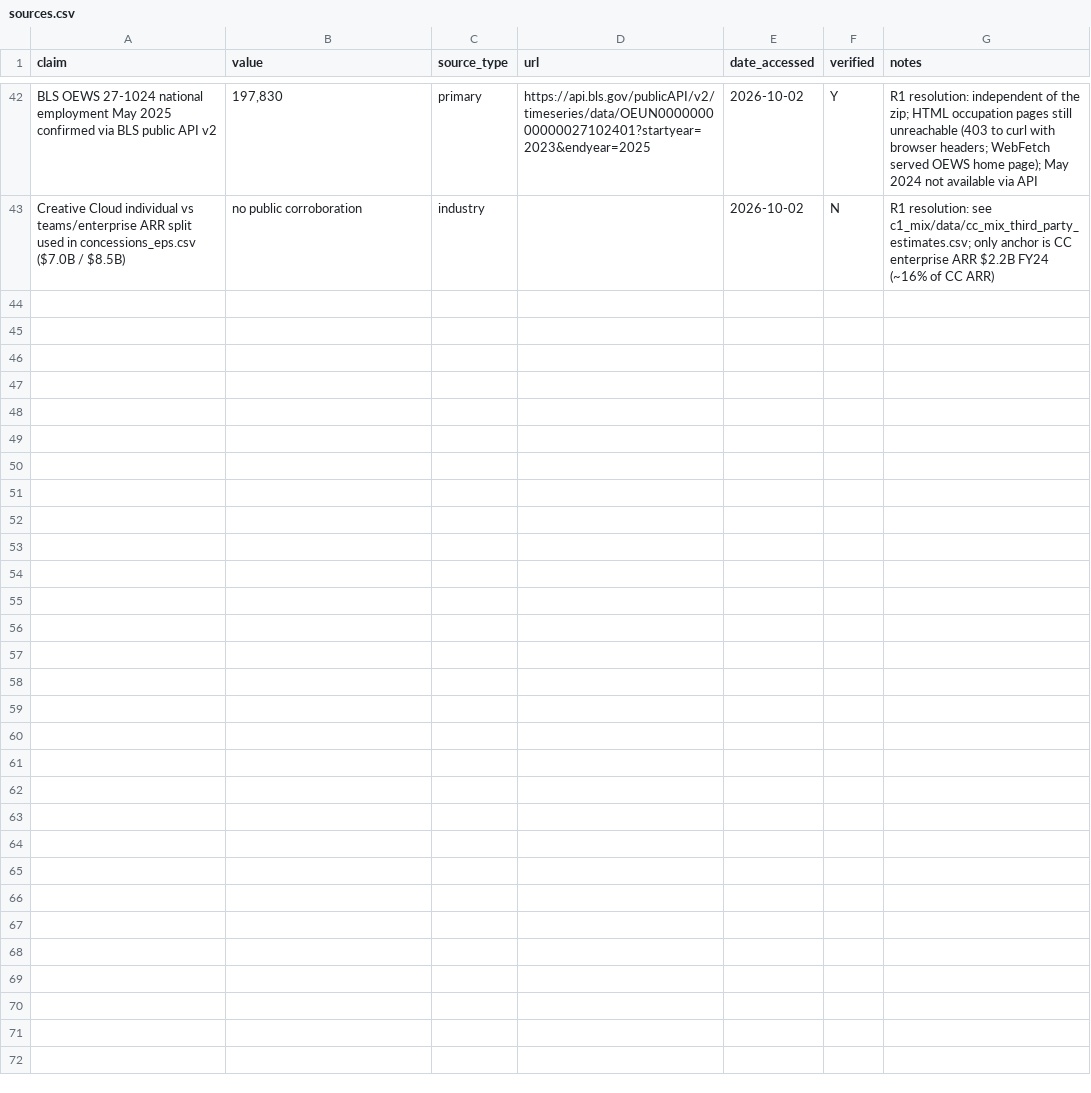
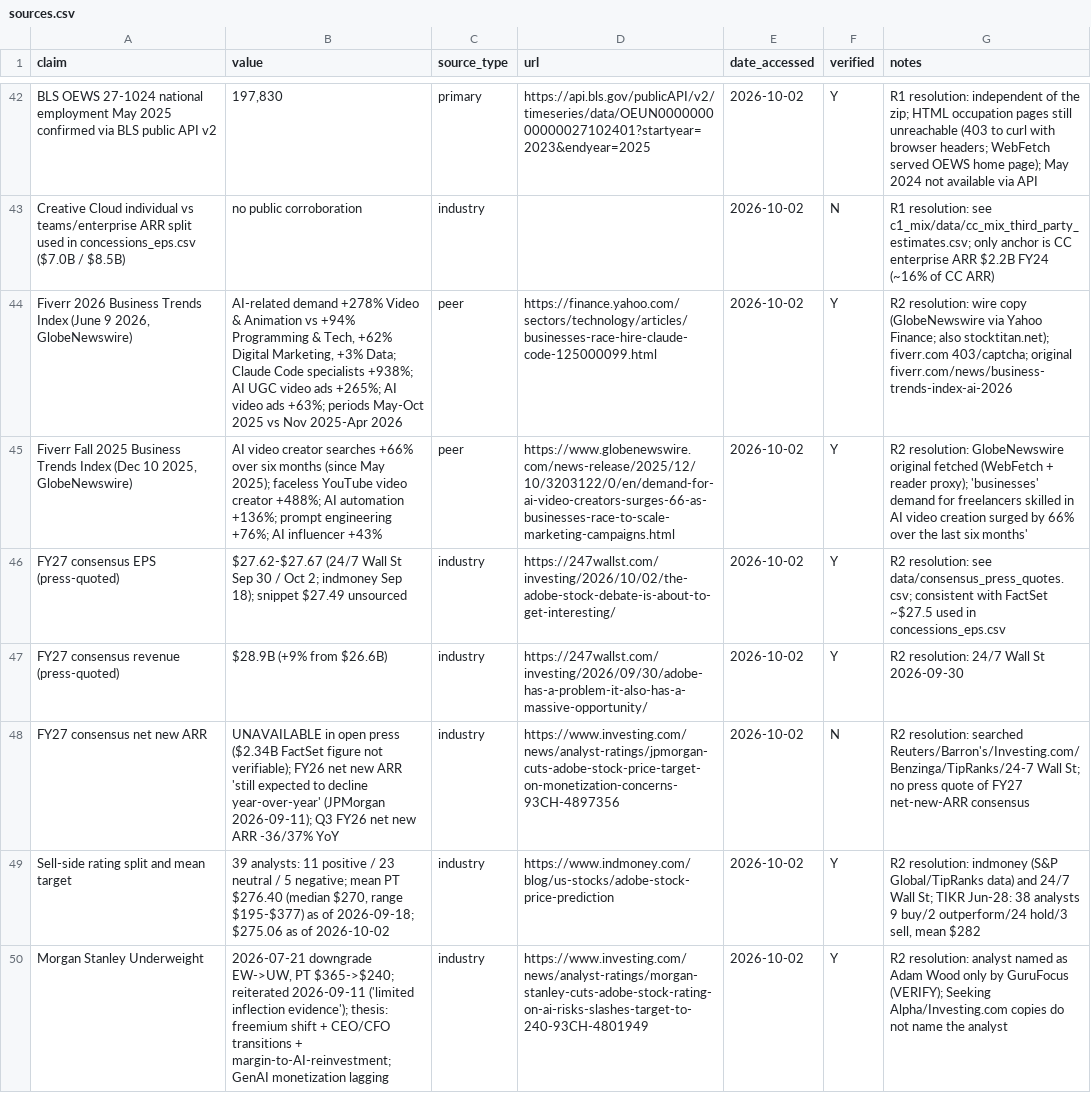
Before and after one commit to mmaneet/adbe-stock-pitch, a CSV file: research/tri/concessions/sources.csv, drawn as a sheet; only a part is shown, gaps mark what is left out; the diff names each change by its address in the sheet, - before the commit and + after, or states it on an @@ line.

```diff
--- a/research/tri/concessions/sources.csv
+++ b/research/tri/concessions/sources.csv
+row 44: Fiverr 2026 Business Trends Index (June 9 2026, GlobeNewswire) | AI-related demand +278% Video & Animation vs +94% Programming & Tech, +62% Digital Marketing, +3% Data; Claude Code specialists +938%; AI UGC video ads +265%; AI video ads +63%; periods May-Oct 2025 vs Nov 2025-Apr 2026 | peer | https://finance.yahoo.com/sectors/technology/articles/businesses-race-hire-claude-code-125000099.html | 2026-10-02 | Y | R2 resolution: wire copy (GlobeNewswire via Yahoo Finance; also stocktitan.net); fiverr.com 403/captcha; original fiverr.com/news/business-trends-index-ai-2026
+row 45: Fiverr Fall 2025 Business Trends Index (Dec 10 2025, GlobeNewswire) | AI video creator searches +66% over six months (since May 2025); faceless YouTube video creator +488%; AI automation +136%; prompt engineering +76%; AI influencer +43% | peer | https://www.globenewswire.com/news-release/2025/12/10/3203122/0/en/demand-for-ai-video-creators-surges-66-as-businesses-race-to-scale-marketing-campaigns.html | 2026-10-02 | Y | R2 resolution: GlobeNewswire original fetched (WebFetch + reader proxy); 'businesses' demand for freelancers skilled in AI video creation surged by 66% over the last six months'
+row 46: FY27 consensus EPS (press-quoted) | $27.62-$27.67 (24/7 Wall St Sep 30 / Oct 2; indmoney Sep 18); snippet $27.49 unsourced | industry | https://247wallst.com/investing/2026/10/02/the-adobe-stock-debate-is-about-to-get-interesting/ | 2026-10-02 | Y | R2 resolution: see data/consensus_press_quotes.csv; consistent with FactSet ~$27.5 used in concessions_eps.csv
+row 47: FY27 consensus revenue (press-quoted) | $28.9B (+9% from $26.6B) | industry | https://247wallst.com/investing/2026/09/30/adobe-has-a-problem-it-also-has-a-massive-opportunity/ | 2026-10-02 | Y | R2 resolution: 24/7 Wall St 2026-09-30
+row 48: FY27 consensus net new ARR | UNAVAILABLE in open press ($2.34B FactSet figure not verifiable); FY26 net new ARR 'still expected to decline year-over-year' (JPMorgan 2026-09-11); Q3 FY26 net new ARR -36/37% YoY | industry | https://www.investing.com/news/analyst-ratings/jpmorgan-cuts-adobe-stock-price-target-on-monetization-concerns-93CH-4897356 | 2026-10-02 | N | R2 resolution: searched Reuters/Barron's/Investing.com/Benzinga/TipRanks/24-7 Wall St; no press quote of FY27 net-new-ARR consensus
+row 49: Sell-side rating split and mean target | 39 analysts: 11 positive / 23 neutral / 5 negative; mean PT $276.40 (median $270, range $195-$377) as of 2026-09-18; $275.06 as of 2026-10-02 | industry | https://www.indmoney.com/blog/us-stocks/adobe-stock-price-prediction | 2026-10-02 | Y | R2 resolution: indmoney (S&P Global/TipRanks data) and 24/7 Wall St; TIKR Jun-28: 38 analysts 9 buy/2 outperform/24 hold/3 sell, mean $282
+row 50: Morgan Stanley Underweight | 2026-07-21 downgrade EW->UW, PT $365->$240; reiterated 2026-09-11 ('limited inflection evidence'); thesis: freemium shift + CEO/CFO transitions + margin-to-AI-reinvestment; GenAI monetization lagging | industry | https://www.investing.com/news/analyst-ratings/morgan-stanley-cuts-adobe-stock-rating-on-ai-risks-slashes-target-to-240-93CH-4801949 | 2026-10-02 | Y | R2 resolution: analyst named as Adam Wood only by GuruFocus (VERIFY); Seeking Alpha/Investing.com copies do not name the analyst
```
Also changed, not shown: research/tri/c1_mix/data/peer_metrics.csv, research/tri/c1_mix/sources.csv, 6 other files.
